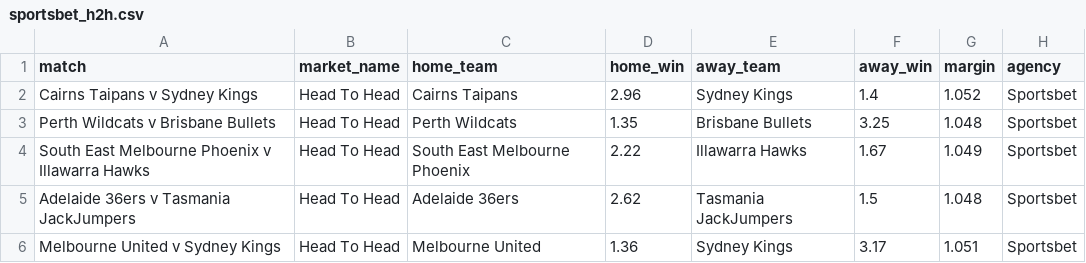
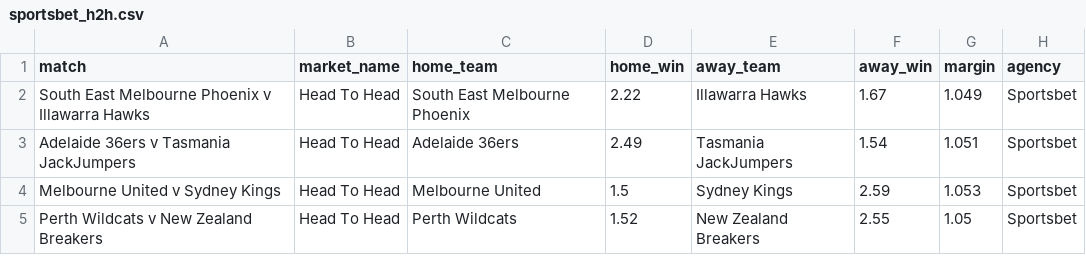
Before and after one commit to jamesbrown1417/NBL, a CSV file: Data/scraped_odds/sportsbet_h2h.csv, drawn as a sheet.

```diff
--- a/Data/scraped_odds/sportsbet_h2h.csv
+++ b/Data/scraped_odds/sportsbet_h2h.csv
@@ -1,6 +1,5 @@
 match,market_name,home_team,home_win,away_team,away_win,margin,agency
-Cairns Taipans v Sydney Kings,Head To Head,Cairns Taipans,2.96,Sydney Kings,1.4,1.052,Sportsbet
-Perth Wildcats v Brisbane Bullets,Head To Head,Perth Wildcats,1.35,Brisbane Bullets,3.25,1.048,Sportsbet
 South East Melbourne Phoenix v Illawarra Hawks,Head To Head,South East Melbourne Phoenix,2.22,Illawarra Hawks,1.67,1.049,Sportsbet
-Adelaide 36ers v Tasmania JackJumpers,Head To Head,Adelaide 36ers,2.62,Tasmania JackJumpers,1.5,1.048,Sportsbet
-Melbourne United v Sydney Kings,Head To Head,Melbourne United,1.36,Sydney Kings,3.17,1.051,Sportsbet
+Adelaide 36ers v Tasmania JackJumpers,Head To Head,Adelaide 36ers,2.49,Tasmania JackJumpers,1.54,1.051,Sportsbet
+Melbourne United v Sydney Kings,Head To Head,Melbourne United,1.5,Sydney Kings,2.59,1.053,Sportsbet
+Perth Wildcats v New Zealand Breakers,Head To Head,Perth Wildcats,1.52,New Zealand Breakers,2.55,1.05,Sportsbet
```
Also changed, not shown: 7 other files.
